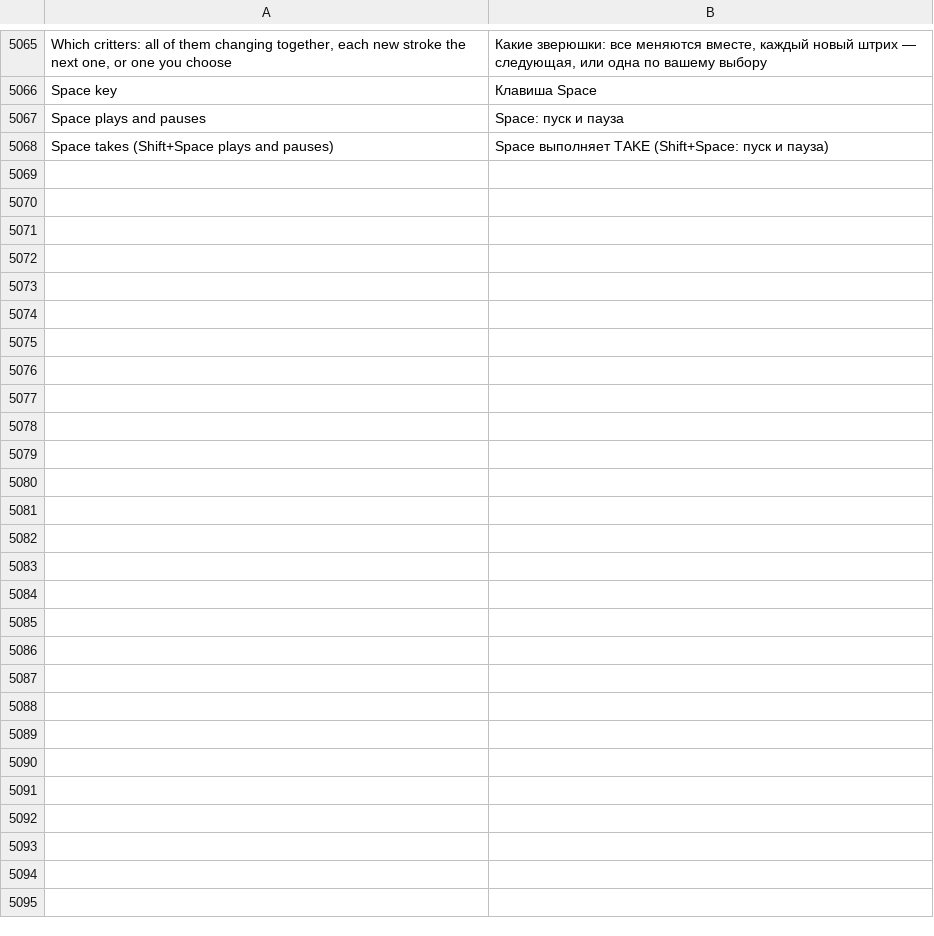
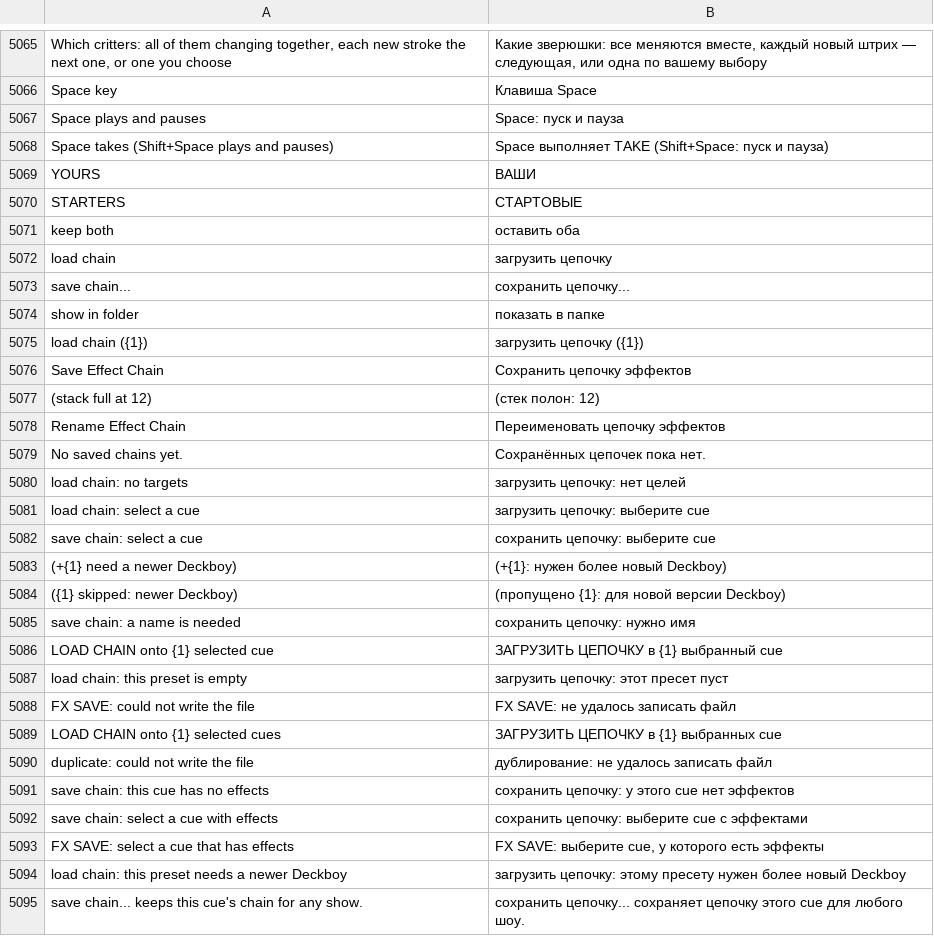
Before and after one commit to Utopian-Academy/Deckboy, a TSV file: data/lang/ru.tsv, drawn as a sheet; only a part is shown, gaps mark what is left out.

```diff
--- a/data/lang/ru.tsv
+++ b/data/lang/ru.tsv
@@ -5068 +5068,28 @@ Space plays and pauses	Space: пуск и пауза
 Space takes (Shift+Space plays and pauses)	Space выполняет TAKE (Shift+Space: пуск и пауза)
+YOURS	ВАШИ
+STARTERS	СТАРТОВЫЕ
+keep both	оставить оба
+load chain	загрузить цепочку
+save chain...	сохранить цепочку...
+show in folder	показать в папке
+load chain ({1})	загрузить цепочку ({1})
+Save Effect Chain	Сохранить цепочку эффектов
+(stack full at 12)	(стек полон: 12)
+Rename Effect Chain	Переименовать цепочку эффектов
+No saved chains yet.	Сохранённых цепочек пока нет.
+load chain: no targets	загрузить цепочку: нет целей
+load chain: select a cue	загрузить цепочку: выберите cue
+save chain: select a cue	сохранить цепочку: выберите cue
+(+{1} need a newer Deckboy)	(+{1}: нужен более новый Deckboy)
+({1} skipped: newer Deckboy)	(пропущено {1}: для новой версии Deckboy)
+save chain: a name is needed	сохранить цепочку: нужно имя
+LOAD CHAIN onto {1} selected cue	ЗАГРУЗИТЬ ЦЕПОЧКУ в {1} выбранный cue
+load chain: this preset is empty	загрузить цепочку: этот пресет пуст
+FX SAVE: could not write the file	FX SAVE: не удалось записать файл
+LOAD CHAIN onto {1} selected cues	ЗАГРУЗИТЬ ЦЕПОЧКУ в {1} выбранных cue
+duplicate: could not write the file	дублирование: не удалось записать файл
+save chain: this cue has no effects	сохранить цепочку: у этого cue нет эффектов
+save chain: select a cue with effects	сохранить цепочку: выберите cue с эффектами
+FX SAVE: select a cue that has effects	FX SAVE: выберите cue, у которого есть эффекты
+load chain: this preset needs a newer Deckboy	загрузить цепочку: этому пресету нужен более новый Deckboy
+save chain... keeps this cue's chain for any show.	сохранить цепочку... сохраняет цепочку этого cue для любого шоу.
```
Also changed, not shown: data/lang/ckb.tsv, data/lang/el.tsv, 32 other files.
